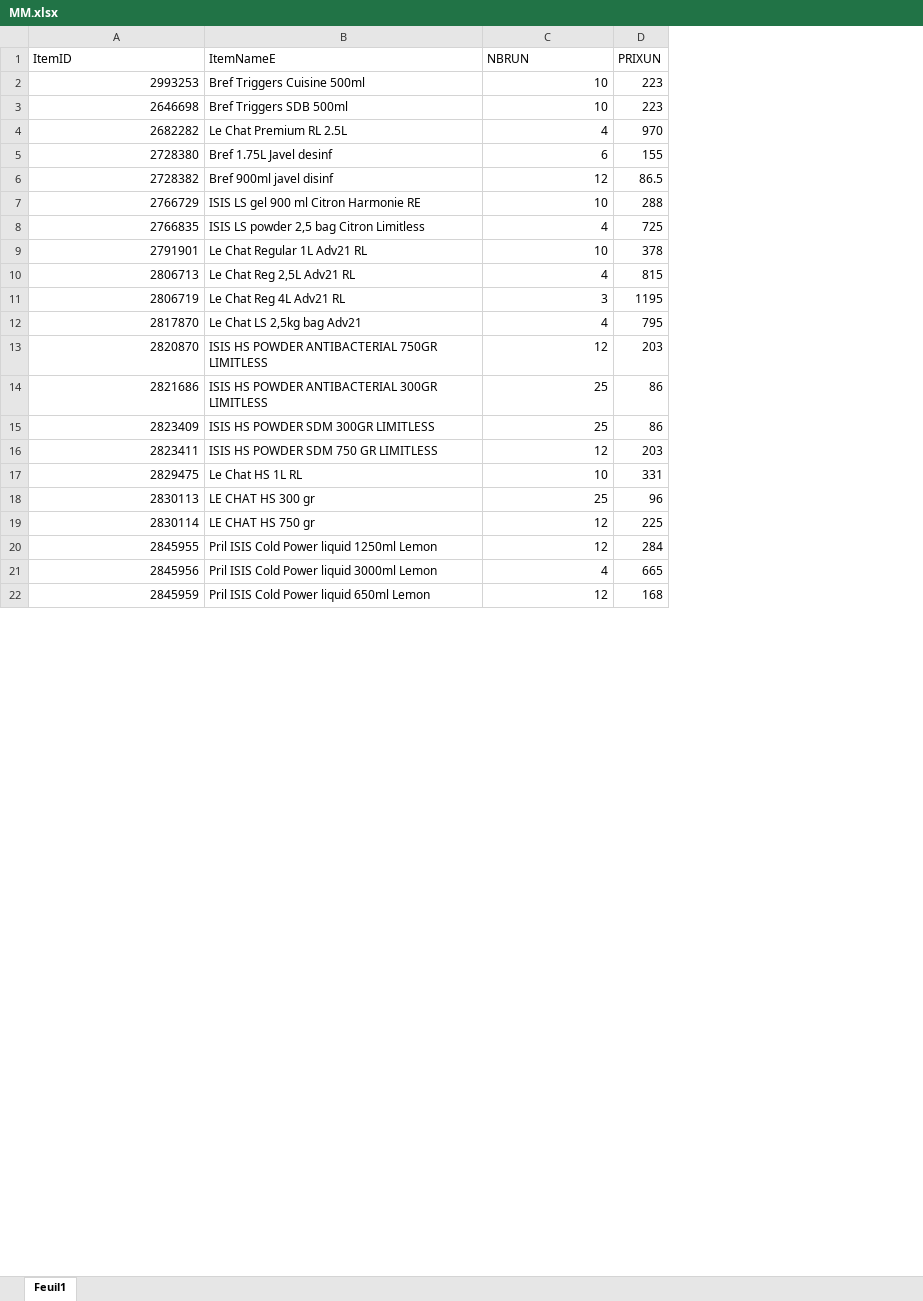
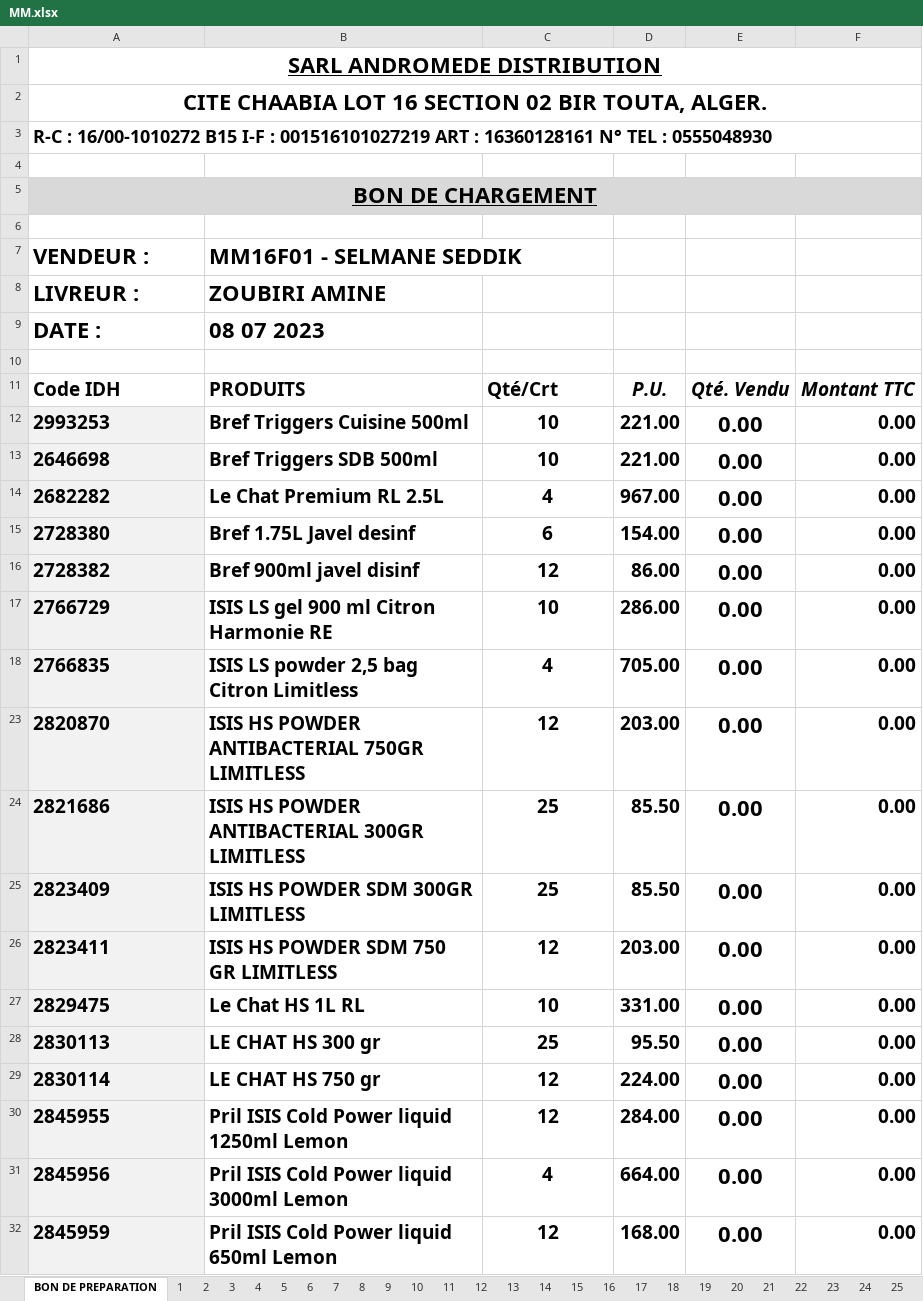
Before and after one commit to kenzaaallouche/Andromede-app1, an Excel workbook: MM.xlsx, sheet BON DE PREPARATION, drawn as a sheet; only a part is shown; values as stored, in another font and other column widths than the file's, no borders; conditional formats not drawn; removed rows and columns are numbered as before the commit, all else as after; the diff covers the shown part only; the diff names each change by its address in the sheet, - before the commit and + after, or states it on an @@ line.

```diff
--- a/MM.xlsx (sheet BON DE PREPARATION)
+++ b/MM.xlsx (sheet BON DE PREPARATION)
-sheet tab: Feuil1
+sheet tab: BON DE PREPARATION
+sheet tab: 1
+sheet tab: 2
+sheet tab: 3
+sheet tab: 4
+sheet tab: 5
+sheet tab: 6
+sheet tab: 7
+sheet tab: 8
+sheet tab: 9
+sheet tab: 10
+sheet tab: 11
+sheet tab: 12
+sheet tab: 13
+sheet tab: 14
+sheet tab: 15
+sheet tab: 16
+sheet tab: 17
+sheet tab: 18
+sheet tab: 19
+sheet tab: 20
+sheet tab: 21
+sheet tab: 22
+sheet tab: 23
+sheet tab: 24
+sheet tab: 25
-column D, rows 1-8: PRIXUN | 223 | 223 | 970 | 155 | 86.5 | 288 | 725; rows 13-22: 203 | 86 | 86 | 203 | 331 | 96 | 225 | 284 | 665 | 168
+column D, rows 12-32: 221.00 | 221.00 | 967.00 | 154.00 | 86.00 | 286.00 | 705.00 | 203.00 | 85.50 | 85.50 | 203.00 | 331.00 | 95.50 | 224.00 | 284.00 | 664.00 | 168.00
+column E, rows 12-32: all 0.00
+column F, rows 12-32: all 0.00
+row 1: SARL ANDROMEDE DISTRIBUTION
+row 2: CITE CHAABIA LOT 16 SECTION 02 BIR TOUTA, ALGER.
+row 3: R-C : 16/00-1010272 B15 I-F : 001516101027219 ART : 16360128161 N° TEL : 0555048930
-row 4: ItemID | ItemNameE | NBRUN | PRIXUN
+row 4: (empty)
+row 5: BON DE CHARGEMENT
+row 6: (empty)
+row 7: VENDEUR : | MM16F01 - SELMANE SEDDIK
+row 8: LIVREUR : | ZOUBIRI AMINE
+row 9: DATE : | 08 07 2023
+row 10: (empty)
+row 11: Code IDH | PRODUITS | Qté/Crt | P.U. | Qté. Vendu | Montant TTC
-A12:A18 fill: none
+A12:A18 fill: #F2F2F2
-A12:C18 bold: off
+A12:C18 bold: on, text size: larger
-A12:A18 alignment: right
+A12:A18 alignment: left
-C12:C18 alignment: right
+C12:C18 alignment: center
-row 9: 2791901 | Le Chat Regular 1L Adv21 RL | 10 | 378
-row 10: 2806713 | Le Chat Reg 2,5L Adv21 RL | 4 | 815
-row 11: 2806719 | Le Chat Reg 4L Adv21 RL | 3 | 1195
-row 12: 2817870 | Le Chat LS 2,5kg bag Adv21 | 4 | 795
-A23:A32 fill: none
+A23:A32 fill: #F2F2F2
-A23:C32 bold: off
+A23:C32 bold: on, text size: larger
-A23:A32 alignment: right
+A23:A32 alignment: left
-C23:C32 alignment: right
+C23:C32 alignment: center
```
Also changed, not shown: 25 added rows and cell formats elsewhere in this sheet, other sheet tabs, hidden cells.
